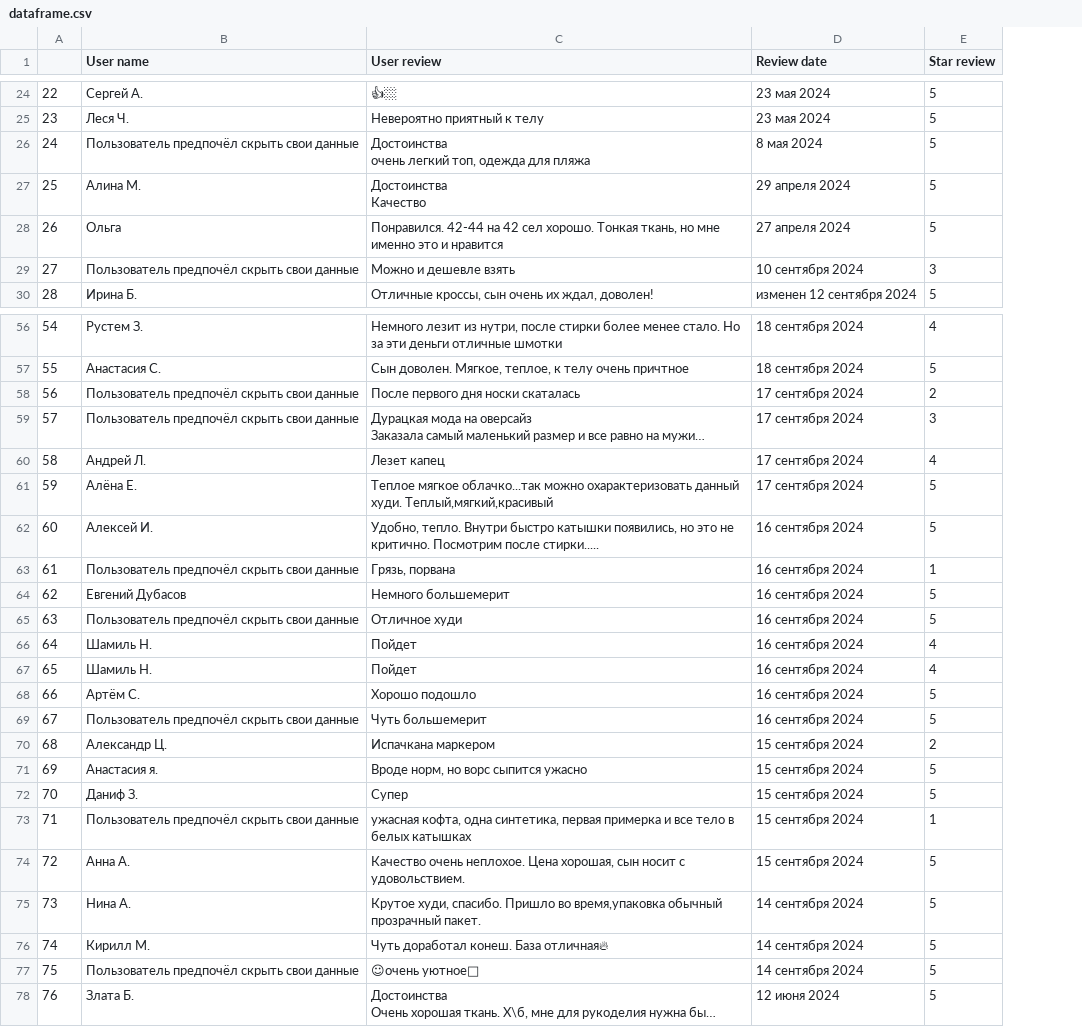
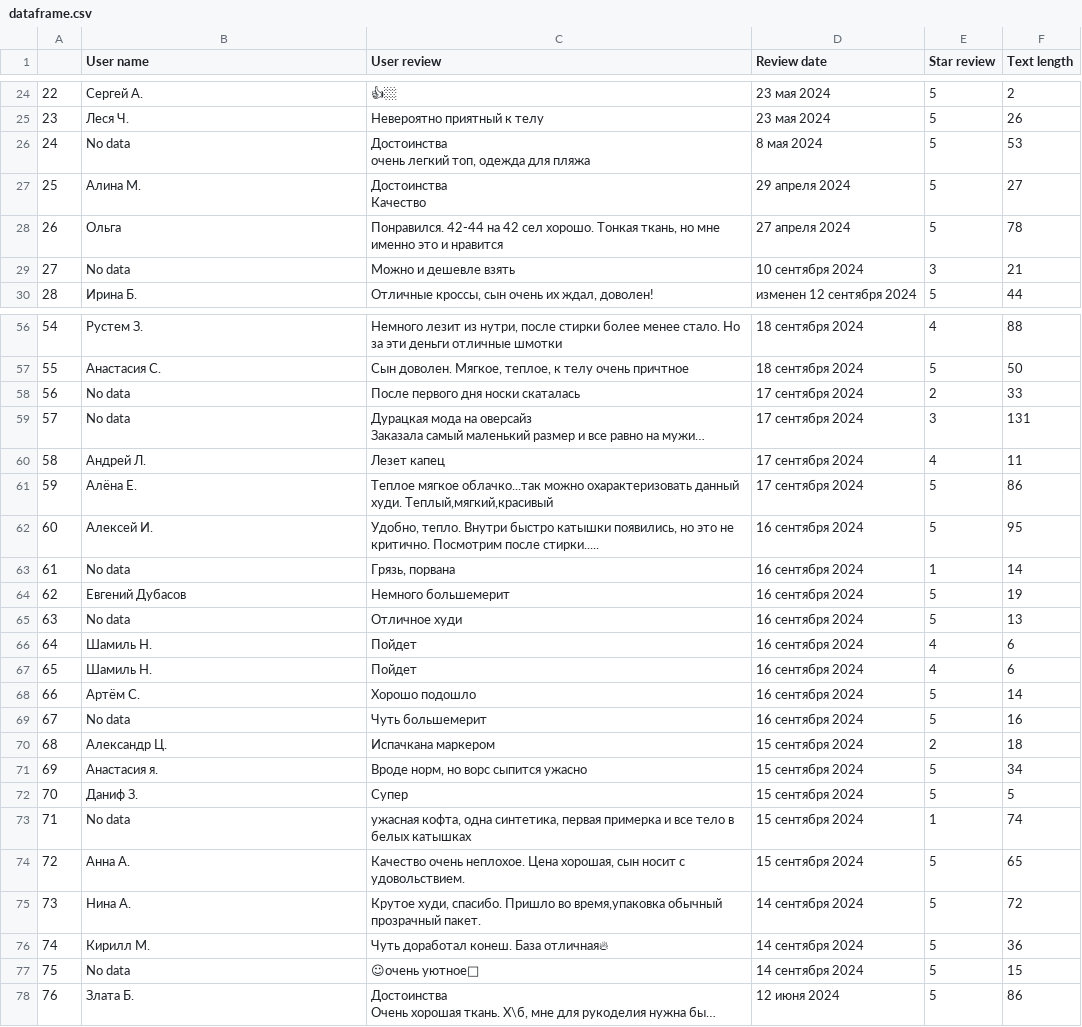
Before and after one commit to Garinelli/ReviewAI, a CSV file: parser/dataframe.csv, drawn as a sheet; only a part is shown, gaps mark what is left out; long unchanged cells end in …; the diff covers the shown part only; the diff names each change by its address in the sheet, - before the commit and + after, or states it on an @@ line.

Commit message:
Saving review text length.

```diff
--- a/parser/dataframe.csv
+++ b/parser/dataframe.csv
+column F (Text length), rows 24-30: 2 | 26 | 53 | 27 | 78 | 21 | 44; rows 56-78: 88 | 50 | 33 | 131 | 11 | 86 | 95 | 14 | 19 | 13 | 6 | 6 | 14 | 16 | 18 | 34 | 5 | 74 | 65 | 72 | 36 | 15 | 86
-B26 (User name): Пользователь предпочёл скрыть свои данные
+B26 (User name): No data
-B29 (User name): Пользователь предпочёл скрыть свои данные
+B29 (User name): No data
-B58:B59 (User name): Пользователь предпочёл скрыть свои данные
+B58:B59 (User name): No data
-B63 (User name): Пользователь предпочёл скрыть свои данные
+B63 (User name): No data
-B65 (User name): Пользователь предпочёл скрыть свои данные
+B65 (User name): No data
-B69 (User name): Пользователь предпочёл скрыть свои данные
+B69 (User name): No data
-B73 (User name): Пользователь предпочёл скрыть свои данные
+B73 (User name): No data
-B77 (User name): Пользователь предпочёл скрыть свои данные
+B77 (User name): No data
```
Also changed, not shown: 9 edited cells elsewhere in this file, 2 other files.
